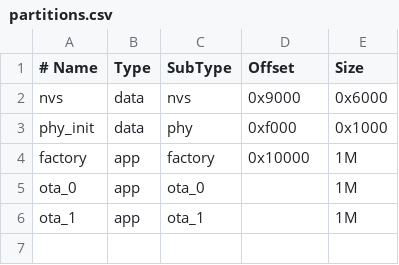
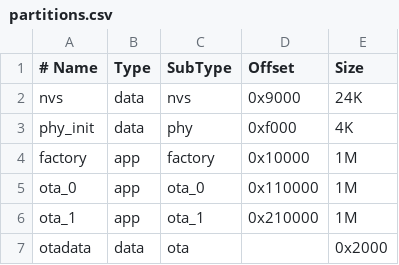
Before and after one commit to mjmokhtar/fota-esp32-idf, a CSV file: partitions.csv, drawn as a sheet; the diff names each change by its address in the sheet, - before the commit and + after, or states it on an @@ line.

Commit message:
init: project structure with dual-partition OTA layout
- ESP-IDF v5.4 project configuration
- Partition table: factory + ota_0 + ota_1
- NVS and PHY init partitions
- .gitignore for build artifacts

```diff
--- a/partitions.csv
+++ b/partitions.csv
-E2 (Size): 0x6000
+E2 (Size): 24K
-E3 (Size): 0x1000
+E3 (Size): 4K
-D5 (Offset): (empty)
+D5 (Offset): 0x110000
-D6 (Offset): (empty)
+D6 (Offset): 0x210000
+row 7: otadata | data | ota |  | 0x2000
```
Also changed, not shown: 1 other file.
